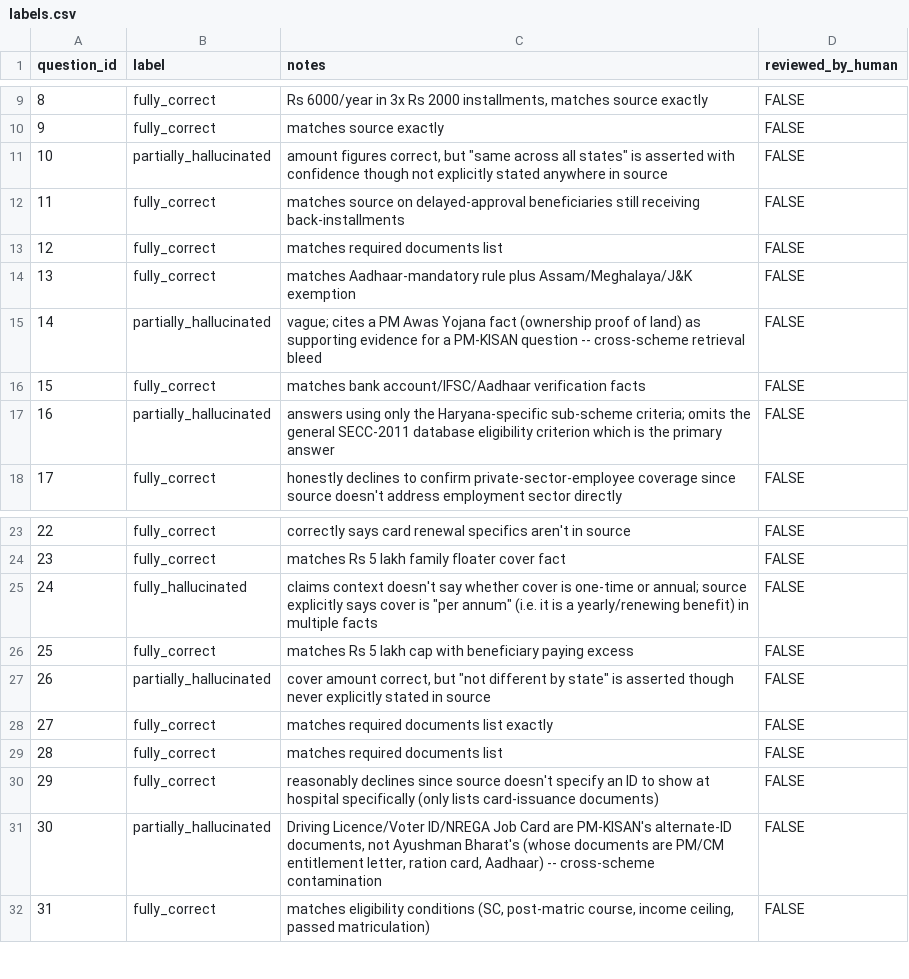
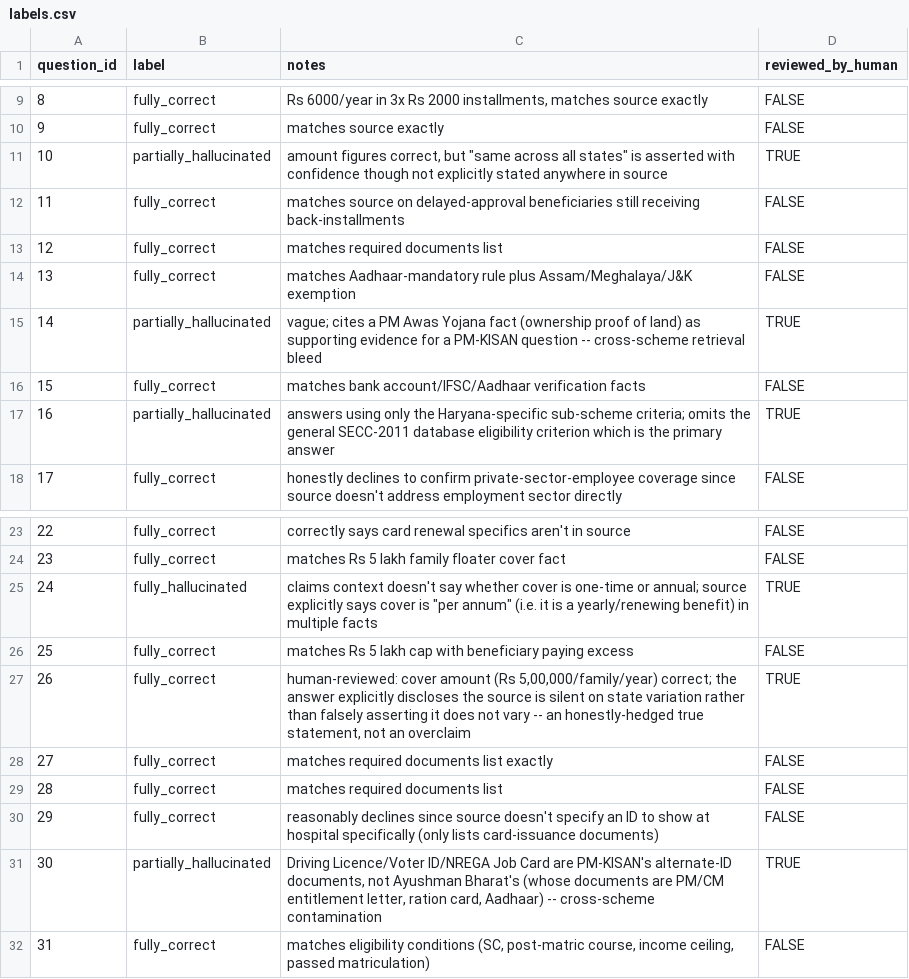
Before and after one commit to Rayyan-mohammed/HinglishRAG-Faith, a CSV file: eval/labels.csv, drawn as a sheet; only a part is shown, gaps mark what is left out; the diff covers the shown part only.

Commit message:
human review of ground truth labels, fix a metrics hardcode bug
reviewed all 18 flagged answers against my own labels. 16 confirmed,
2 changed (Q26, Q40 to fully_correct - I'd already flagged both as
borderline in my own notes). also found compute_metrics.py had 42/18/60
hardcoded instead of computed, same bug pattern as before.

```diff
--- a/eval/labels.csv
+++ b/eval/labels.csv
@@ -11 +11 @@ question_id,label,notes,reviewed_by_human
-10,partially_hallucinated,"amount figures correct, but ""same across all states"" is asserted with confidence though not explicitly stated anywhere in source",FALSE
+10,partially_hallucinated,"amount figures correct, but ""same across all states"" is asserted with confidence though not explicitly stated anywhere in source",TRUE
@@ -15 +15 @@ question_id,label,notes,reviewed_by_human
-14,partially_hallucinated,"vague; cites a PM Awas Yojana fact (ownership proof of land) as supporting evidence for a PM-KISAN question -- cross-scheme retrieval bleed",FALSE
+14,partially_hallucinated,vague; cites a PM Awas Yojana fact (ownership proof of land) as supporting evidence for a PM-KISAN question -- cross-scheme retrieval bleed,TRUE
@@ -17 +17 @@ question_id,label,notes,reviewed_by_human
-16,partially_hallucinated,"answers using only the Haryana-specific sub-scheme criteria; omits the general SECC-2011 database eligibility criterion which is the primary answer",FALSE
+16,partially_hallucinated,answers using only the Haryana-specific sub-scheme criteria; omits the general SECC-2011 database eligibility criterion which is the primary answer,TRUE
@@ -25 +25 @@ question_id,label,notes,reviewed_by_human
-24,fully_hallucinated,"claims context doesn't say whether cover is one-time or annual; source explicitly says cover is ""per annum"" (i.e. it is a yearly/renewing benefit) in multiple facts",FALSE
+24,fully_hallucinated,"claims context doesn't say whether cover is one-time or annual; source explicitly says cover is ""per annum"" (i.e. it is a yearly/renewing benefit) in multiple facts",TRUE
@@ -27 +27 @@ question_id,label,notes,reviewed_by_human
-26,partially_hallucinated,"cover amount correct, but ""not different by state"" is asserted though never explicitly stated in source",FALSE
+26,fully_correct,"human-reviewed: cover amount (Rs 5,00,000/family/year) correct; the answer explicitly discloses the source is silent on state variation rather than falsely asserting it does not vary -- an honestly-hedged true statement, not an overclaim",TRUE
@@ -31,2 +31,2 @@ question_id,label,notes,reviewed_by_human
-30,partially_hallucinated,"Driving Licence/Voter ID/NREGA Job Card are PM-KISAN's alternate-ID documents, not Ayushman Bharat's (whose documents are PM/CM entitlement letter, ration card, Aadhaar) -- cross-scheme contamination",FALSE
+30,partially_hallucinated,"Driving Licence/Voter ID/NREGA Job Card are PM-KISAN's alternate-ID documents, not Ayushman Bharat's (whose documents are PM/CM entitlement letter, ration card, Aadhaar) -- cross-scheme contamination",TRUE
 31,fully_correct,"matches eligibility conditions (SC, post-matric course, income ceiling, passed matriculation)",FALSE
```
Also changed, not shown: 14 edited cells elsewhere in this file, 13 other files.
